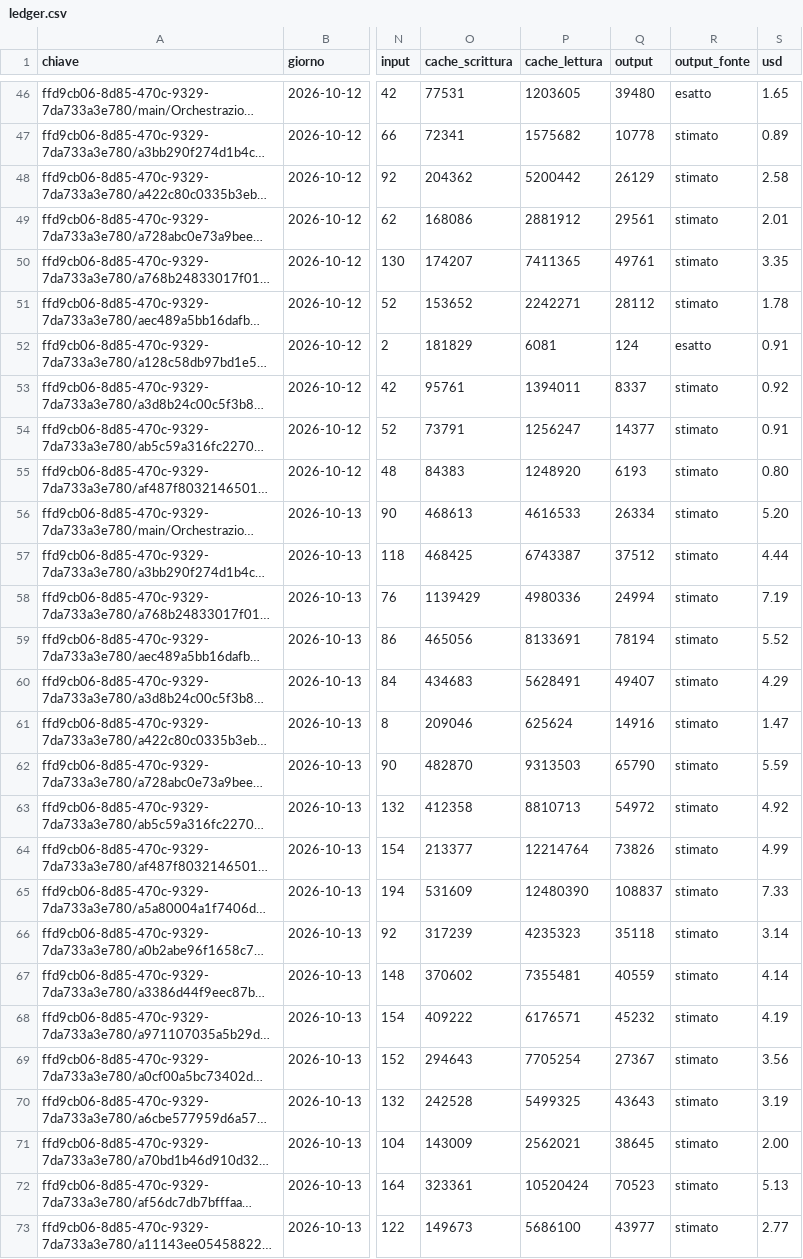
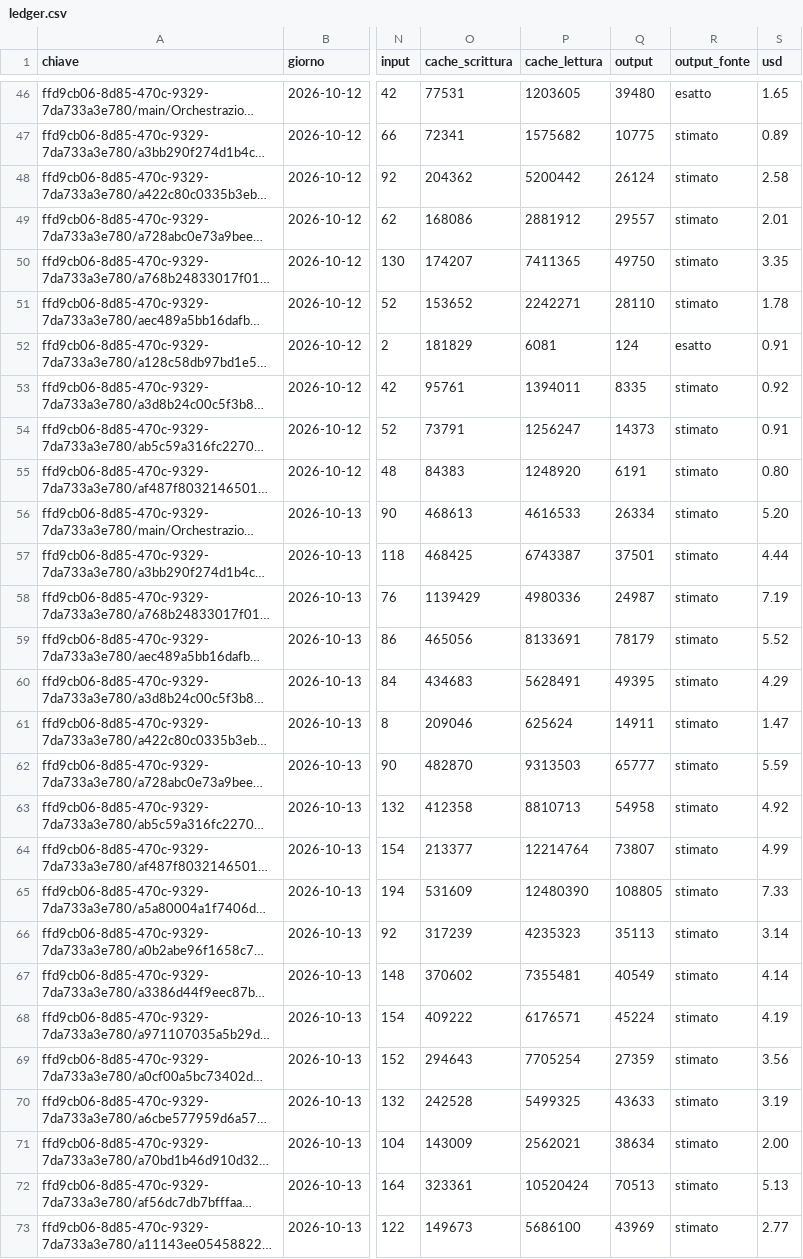
Before and after one commit to mar-robba/SupremeCommanderRecreatedFromSchrachAndBetter, a CSV file: docs/tokens/ledger.csv, drawn as a sheet; only a part is shown, gaps mark what is left out; long unchanged cells end in …; the diff covers the shown part only; the diff names each change by its address in the sheet, - before the commit and + after, or states it on an @@ line.

```diff
--- a/docs/tokens/ledger.csv
+++ b/docs/tokens/ledger.csv
-Q47 (output): 10778
+Q47 (output): 10775
-Q48 (output): 26129
+Q48 (output): 26124
-Q49 (output): 29561
+Q49 (output): 29557
-Q50 (output): 49761
+Q50 (output): 49750
-Q51 (output): 28112
+Q51 (output): 28110
-Q53 (output): 8337
+Q53 (output): 8335
-Q54 (output): 14377
+Q54 (output): 14373
-Q55 (output): 6193
+Q55 (output): 6191
-Q57 (output): 37512
+Q57 (output): 37501
-Q58 (output): 24994
+Q58 (output): 24987
-Q59 (output): 78194
+Q59 (output): 78179
-Q60 (output): 49407
+Q60 (output): 49395
-Q61 (output): 14916
+Q61 (output): 14911
-Q62 (output): 65790
+Q62 (output): 65777
-Q63 (output): 54972
+Q63 (output): 54958
-Q64 (output): 73826
+Q64 (output): 73807
-Q65 (output): 108837
+Q65 (output): 108805
-Q66 (output): 35118
+Q66 (output): 35113
-Q67 (output): 40559
+Q67 (output): 40549
-Q68 (output): 45232
+Q68 (output): 45224
-Q69 (output): 27367
+Q69 (output): 27359
-Q70 (output): 43643
+Q70 (output): 43633
-Q71 (output): 38645
+Q71 (output): 38634
-Q72 (output): 70523
+Q72 (output): 70513
-Q73 (output): 43977
+Q73 (output): 43969
```
Also changed, not shown: 1 added row and 102 edited cells elsewhere in this file, 5 other files.
